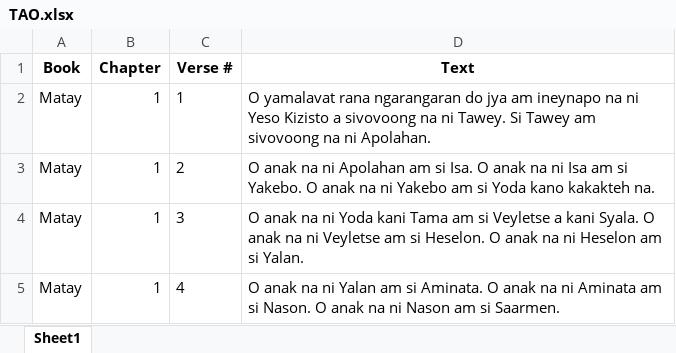
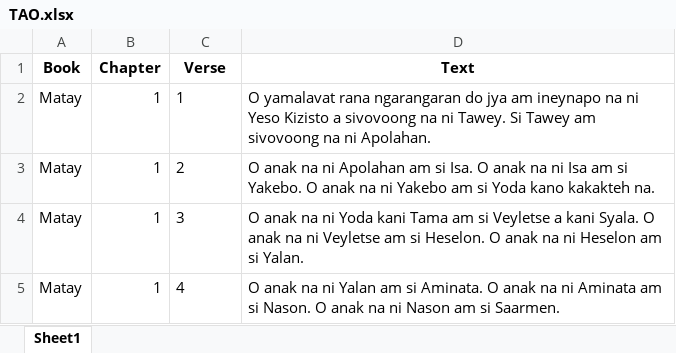
Before and after one commit to tonishii/ph-mahine-translation, an Excel workbook: data/by_verse/TAO.xlsx, sheet Sheet1, drawn as a sheet; only a part is shown; values as stored, in another font and other column widths than the file's, no borders; the diff names each change by its address in the sheet, - before the commit and + after, or states it on an @@ line.

```diff
--- a/data/by_verse/TAO.xlsx (sheet Sheet1)
+++ b/data/by_verse/TAO.xlsx (sheet Sheet1)
-C1: Verse #
+C1: Verse
```
Also changed, not shown: data/by_verse/CBK.xlsx, data/by_verse/PAG.xlsx, 34 other files.
